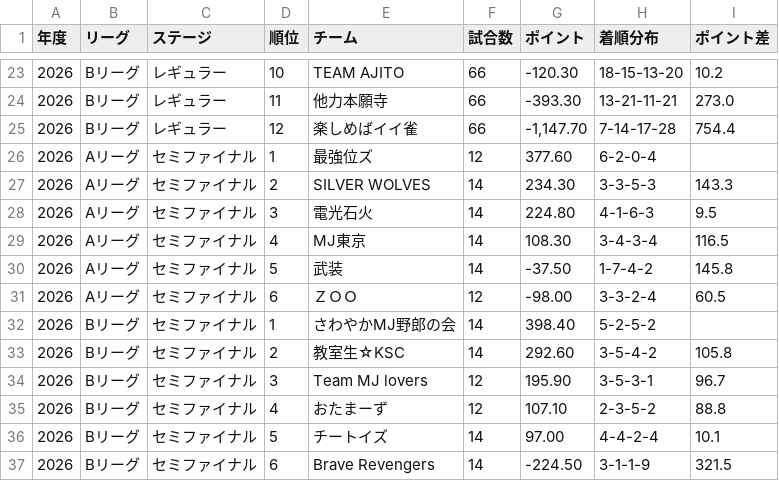
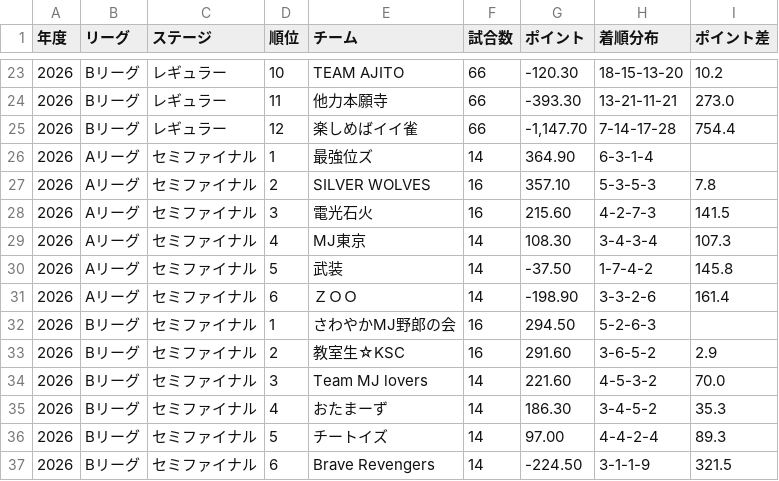
Before and after one commit to BlueK18/HundredLeagueDatabase, a CSV file: data/teams-current.csv, drawn as a sheet; only a part is shown, gaps mark what is left out.

```diff
--- a/data/teams-current.csv
+++ b/data/teams-current.csv
@@ -25,13 +25,13 @@
 2026,Bリーグ,レギュラー,12,楽しめばイイ雀,66,"-1,147.70",7-14-17-28,754.4
-2026,Aリーグ,セミファイナル,1,最強位ズ,12,377.60,6-2-0-4,
-2026,Aリーグ,セミファイナル,2,SILVER WOLVES,14,234.30,3-3-5-3,143.3
-2026,Aリーグ,セミファイナル,3,電光石火,14,224.80,4-1-6-3,9.5
-2026,Aリーグ,セミファイナル,4,MJ東京,14,108.30,3-4-3-4,116.5
+2026,Aリーグ,セミファイナル,1,最強位ズ,14,364.90,6-3-1-4,
+2026,Aリーグ,セミファイナル,2,SILVER WOLVES,16,357.10,5-3-5-3,7.8
+2026,Aリーグ,セミファイナル,3,電光石火,16,215.60,4-2-7-3,141.5
+2026,Aリーグ,セミファイナル,4,MJ東京,14,108.30,3-4-3-4,107.3
 2026,Aリーグ,セミファイナル,5,武装,14,-37.50,1-7-4-2,145.8
-2026,Aリーグ,セミファイナル,6,ＺＯＯ,12,-98.00,3-3-2-4,60.5
-2026,Bリーグ,セミファイナル,1,さわやかMJ野郎の会,14,398.40,5-2-5-2,
-2026,Bリーグ,セミファイナル,2,教室生☆KSC,14,292.60,3-5-4-2,105.8
-2026,Bリーグ,セミファイナル,3,Team MJ lovers,12,195.90,3-5-3-1,96.7
-2026,Bリーグ,セミファイナル,4,おたまーず,12,107.10,2-3-5-2,88.8
-2026,Bリーグ,セミファイナル,5,チートイズ,14,97.00,4-4-2-4,10.1
+2026,Aリーグ,セミファイナル,6,ＺＯＯ,14,-198.90,3-3-2-6,161.4
+2026,Bリーグ,セミファイナル,1,さわやかMJ野郎の会,16,294.50,5-2-6-3,
+2026,Bリーグ,セミファイナル,2,教室生☆KSC,16,291.60,3-6-5-2,2.9
+2026,Bリーグ,セミファイナル,3,Team MJ lovers,14,221.60,4-5-3-2,70.0
+2026,Bリーグ,セミファイナル,4,おたまーず,14,186.30,3-4-5-2,35.3
+2026,Bリーグ,セミファイナル,5,チートイズ,14,97.00,4-4-2-4,89.3
 2026,Bリーグ,セミファイナル,6,Brave Revengers,14,-224.50,3-1-1-9,321.5
```
Also changed, not shown: data/matches-current.csv, data/players-current.csv, 3 other files.
